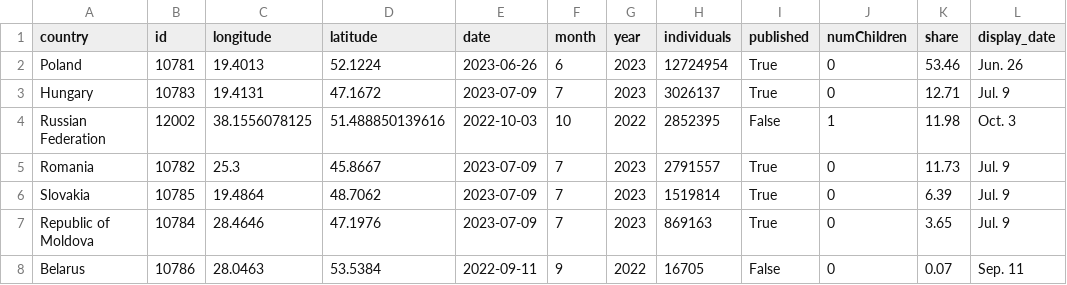
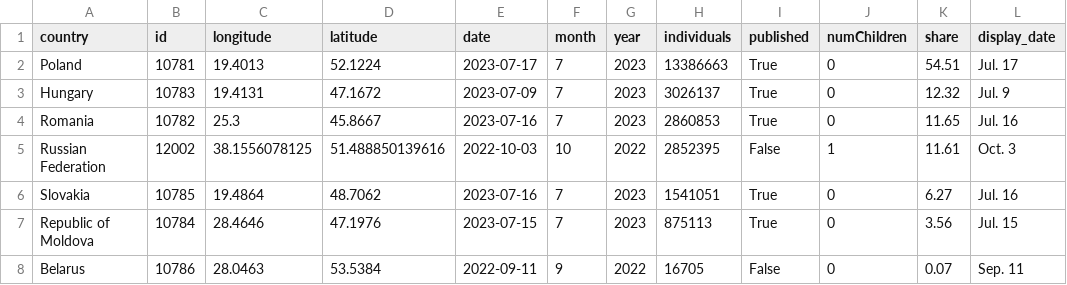
Before and after one commit to gridviz/ukraine-refugees, a CSV file: data/processed/ukraine_refugees_totals_countries.csv, drawn as a sheet.

```diff
--- a/data/processed/ukraine_refugees_totals_countries.csv
+++ b/data/processed/ukraine_refugees_totals_countries.csv
@@ -1,8 +1,8 @@
 country,id,longitude,latitude,date,month,year,individuals,published,numChildren,share,display_date
-Poland,10781,19.4013,52.1224,2023-06-26,6,2023,12724954,True,0,53.46,Jun. 26
-Hungary,10783,19.4131,47.1672,2023-07-09,7,2023,3026137,True,0,12.71,Jul. 9
-Russian Federation,12002,38.1556078125,51.488850139616,2022-10-03,10,2022,2852395,False,1,11.98,Oct. 3
-Romania,10782,25.3,45.8667,2023-07-09,7,2023,2791557,True,0,11.73,Jul. 9
-Slovakia,10785,19.4864,48.7062,2023-07-09,7,2023,1519814,True,0,6.39,Jul. 9
-Republic of Moldova,10784,28.4646,47.1976,2023-07-09,7,2023,869163,True,0,3.65,Jul. 9
+Poland,10781,19.4013,52.1224,2023-07-17,7,2023,13386663,True,0,54.51,Jul. 17
+Hungary,10783,19.4131,47.1672,2023-07-09,7,2023,3026137,True,0,12.32,Jul. 9
+Romania,10782,25.3,45.8667,2023-07-16,7,2023,2860853,True,0,11.65,Jul. 16
+Russian Federation,12002,38.1556078125,51.488850139616,2022-10-03,10,2022,2852395,False,1,11.61,Oct. 3
+Slovakia,10785,19.4864,48.7062,2023-07-16,7,2023,1541051,True,0,6.27,Jul. 16
+Republic of Moldova,10784,28.4646,47.1976,2023-07-15,7,2023,875113,True,0,3.56,Jul. 15
 Belarus,10786,28.0463,53.5384,2022-09-11,9,2022,16705,False,0,0.07,Sep. 11
```
Also changed, not shown: data/processed/ukraine_refugees_totals_timeseries.csv.
